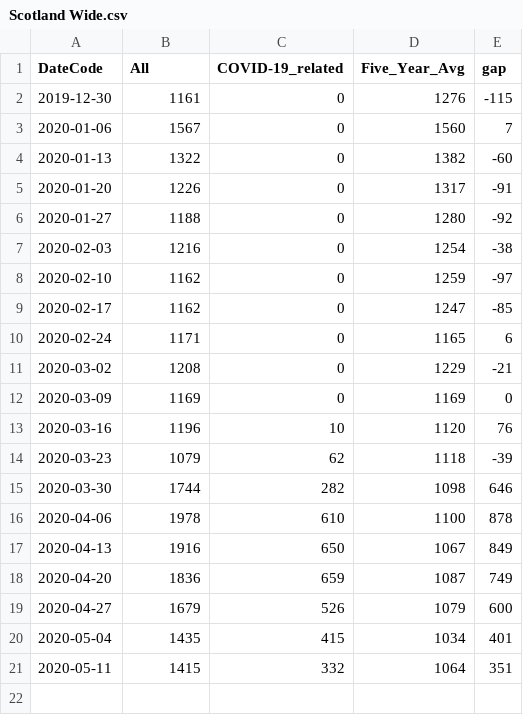
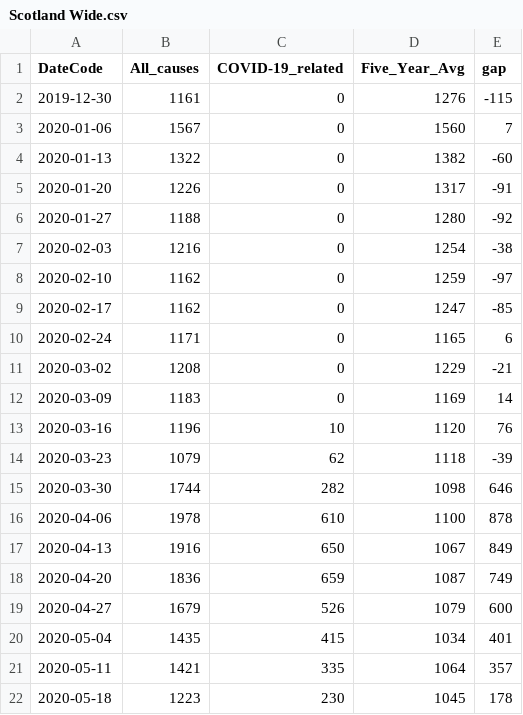
Before and after one commit to watty62/Scot_covid19, a CSV file: data/processed/NRS/Scotland Wide.csv, drawn as a sheet.

```diff
--- a/data/processed/NRS/Scotland Wide.csv
+++ b/data/processed/NRS/Scotland Wide.csv
@@ -1,2 +1,2 @@
-DateCode,All,COVID-19_related,Five_Year_Avg,gap
+DateCode,All_causes,COVID-19_related,Five_Year_Avg,gap
 2019-12-30,1161,0,1276,-115
@@ -11,3 +11,3 @@ DateCode,All,COVID-19_related,Five_Year_Avg,gap
 2020-03-02,1208,0,1229,-21
-2020-03-09,1169,0,1169,0
+2020-03-09,1183,0,1169,14
 2020-03-16,1196,10,1120,76
@@ -20,2 +20,3 @@ DateCode,All,COVID-19_related,Five_Year_Avg,gap
 2020-05-04,1435,415,1034,401
-2020-05-11,1415,332,1064,351
+2020-05-11,1421,335,1064,357
+2020-05-18,1223,230,1045,178
```
Also changed, not shown: data/processed/NRS/Scotland.csv.
